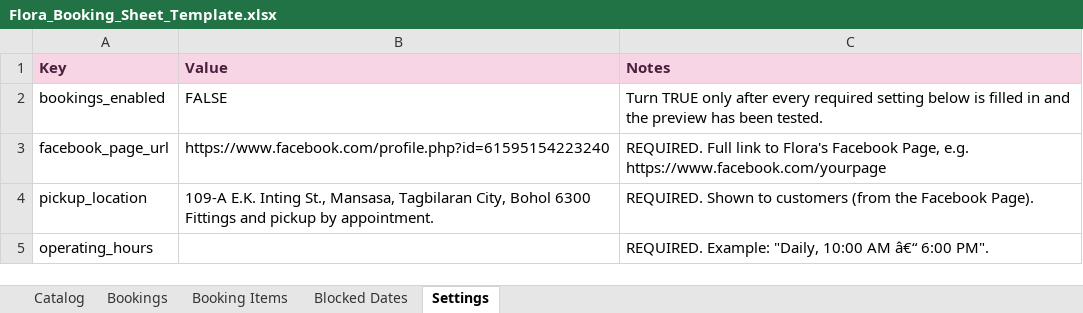
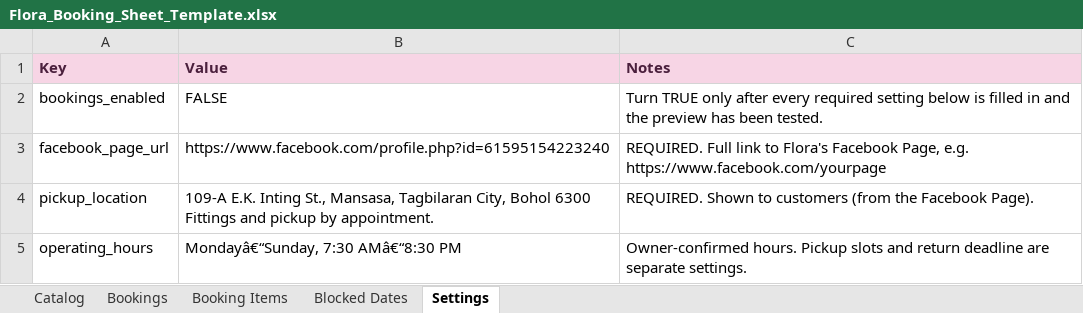
Before and after one commit to Dbug1011/flora-rental, an Excel workbook: sheets-template/Flora_Booking_Sheet_Template.xlsx, sheet Settings, drawn as a sheet; only a part is shown; values as stored, in another font and other column widths than the file's, no borders; the diff covers the shown part only; the diff names each change by its address in the sheet, - before the commit and + after, or states it on an @@ line.

```diff
--- a/sheets-template/Flora_Booking_Sheet_Template.xlsx (sheet Settings)
+++ b/sheets-template/Flora_Booking_Sheet_Template.xlsx (sheet Settings)
-B5 (Value): (empty)
+B5 (Value): Mondayâ€“Sunday, 7:30 AMâ€“8:30 PM
-C5 (Notes): REQUIRED. Example: "Daily, 10:00 AM â€“ 6:00 PM".
+C5 (Notes): Owner-confirmed hours. Pickup slots and return deadline are separate settings.
```
Also changed, not shown: 6 edited cells elsewhere in this sheet, sheet Catalog, 12 other files.
